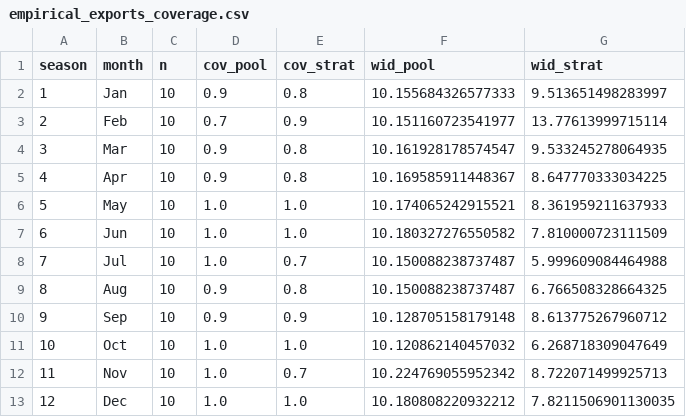
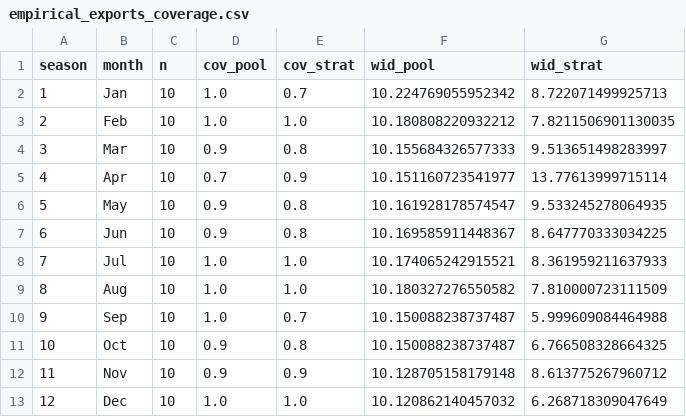
Before and after one commit to Andrade020/enbpi-seasonal, a CSV file: tables/empirical_exports_coverage.csv, drawn as a sheet.

Commit message:
Fix errors found in final pre-submission review
- Fix +2 month-label shift in the exports application: the log-return
  series starts in Mar 1979, but season labels assumed index 0 = January.
  Add calendar-aware season mapping in empirical_v3.py, regenerate the
  table and figures, and rewrite the narrative around April (peak of the
  soybean harvest-export season) and September (most predictable month)
  in the abstract, introduction, Section 7, and conclusion.
- Replace the invalid non-i.i.d. use of Massart's DKW inequality with a
  new concentration lemma (symmetrisation + bounded differences); state
  the pooled bound with an absolute constant c0 and make the proof
  sketch use a single consistent route.
- Add converse to the seasonal-bias lemma (part iii, strictly increasing
  G with extremal scale) and restate the asymptotic-invalidity claims
  accordingly.
- Fix numbers that contradicted the tables: EnbPI-S worst-case coverage
  0.829 (January), food-IPCA coverage gap 10.8%, E2 gap trajectory
  (11.5/7.8/5.5 pp), E3 January pooled 0.70, narrowest food months
  (Feb, Apr, Oct), high-volatility means 0.787/+8.9/+5.5.
- Fix inverted "trivially satisfied" claim and duplicated sentence in
  Remark 5.4; rework the finite-sample dominance condition into a
  conservative sufficient form and redo the arithmetic.
- References: correct xu2023conformal pages (11575-11587), add DOI to
  barber2023conformal, add Boucheron et al. (2013), fix bcb2024sgs
  series note, cite data sources in Section 7.
- Define \calH (fixes the only two compile errors); assorted consistency
  and style fixes (SARIMA specification wording, width-theorem
  description, acronym expansions, table legends and captions, Lambert W
  definition, sub-mixing proposition hypotheses, Portuguese hyphenation
  for the Resumo, S=8760).

```diff
--- a/tables/empirical_exports_coverage.csv
+++ b/tables/empirical_exports_coverage.csv
@@ -1,13 +1,13 @@
 season,month,n,cov_pool,cov_strat,wid_pool,wid_strat
-1,Jan,10,0.9,0.8,10.155684326577333,9.513651498283997
-2,Feb,10,0.7,0.9,10.151160723541977,13.77613999715114
-3,Mar,10,0.9,0.8,10.161928178574547,9.533245278064935
-4,Apr,10,0.9,0.8,10.169585911448367,8.647770333034225
-5,May,10,1.0,1.0,10.174065242915521,8.361959211637933
-6,Jun,10,1.0,1.0,10.180327276550582,7.810000723111509
-7,Jul,10,1.0,0.7,10.150088238737487,5.999609084464988
-8,Aug,10,0.9,0.8,10.150088238737487,6.766508328664325
-9,Sep,10,0.9,0.9,10.128705158179148,8.613775267960712
-10,Oct,10,1.0,1.0,10.120862140457032,6.268718309047649
-11,Nov,10,1.0,0.7,10.224769055952342,8.722071499925713
-12,Dec,10,1.0,1.0,10.180808220932212,7.8211506901130035
+1,Jan,10,1.0,0.7,10.224769055952342,8.722071499925713
+2,Feb,10,1.0,1.0,10.180808220932212,7.8211506901130035
+3,Mar,10,0.9,0.8,10.155684326577333,9.513651498283997
+4,Apr,10,0.7,0.9,10.151160723541977,13.77613999715114
+5,May,10,0.9,0.8,10.161928178574547,9.533245278064935
+6,Jun,10,0.9,0.8,10.169585911448367,8.647770333034225
+7,Jul,10,1.0,1.0,10.174065242915521,8.361959211637933
+8,Aug,10,1.0,1.0,10.180327276550582,7.810000723111509
+9,Sep,10,1.0,0.7,10.150088238737487,5.999609084464988
+10,Oct,10,0.9,0.8,10.150088238737487,6.766508328664325
+11,Nov,10,0.9,0.9,10.128705158179148,8.613775267960712
+12,Dec,10,1.0,1.0,10.120862140457032,6.268718309047649
```
Also changed, not shown: 25 other files.
